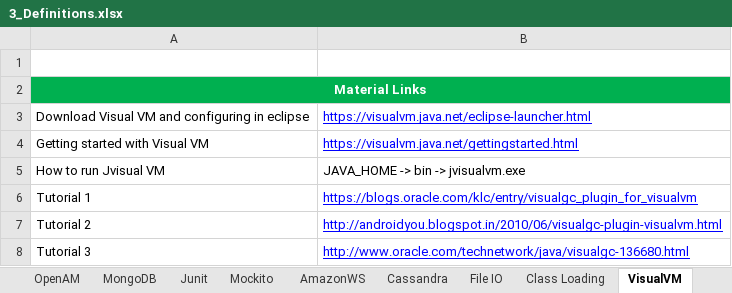
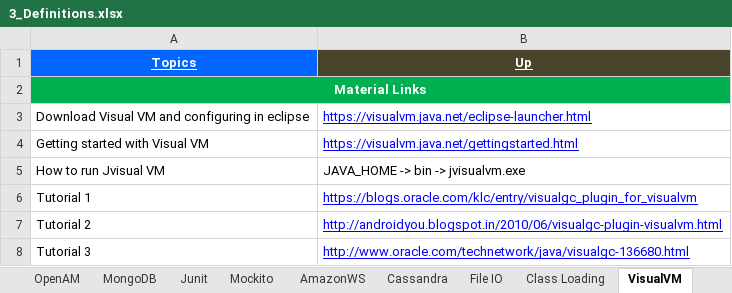
Before and after one commit to GDivya111/images, an Excel workbook: Definitions/3_Definitions.xlsx, sheet VisualVM, drawn as a sheet; values as stored, in another font and other column widths than the file's, no borders; the diff names each change by its address in the sheet, - before the commit and + after, or states it on an @@ line.

```diff
--- a/Definitions/3_Definitions.xlsx (sheet VisualVM)
+++ b/Definitions/3_Definitions.xlsx (sheet VisualVM)
-row 1: (empty)
+row 1: Topics | Up
-A1 fill: none
+A1 fill: #0066FF
-B1 fill: none
+B1 fill: #4A452A
```
Also changed, not shown: sheet Topics, Definitions/1_Grand_Definitions.xlsx, Definitions/6_Definitions_Spring.xlsx, 3 other files.
